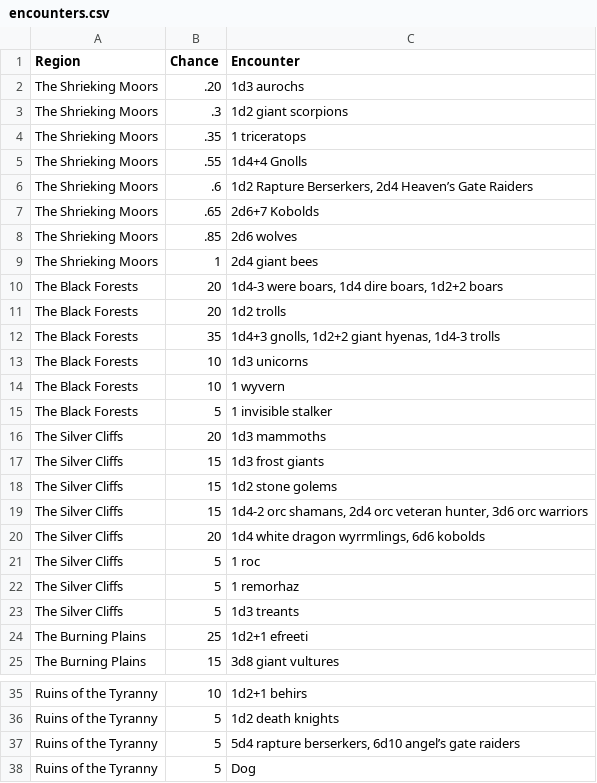
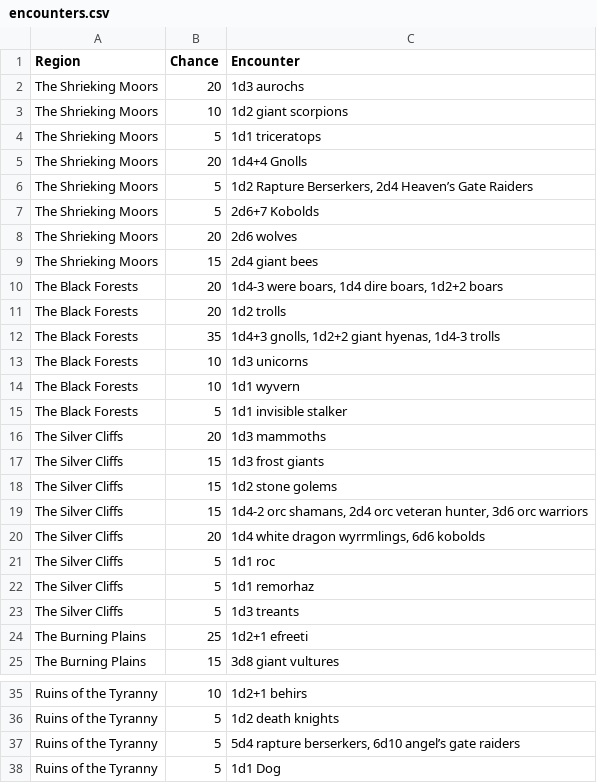
Before and after one commit to nwolfe195/Watch_Builder, a CSV file: encounters.csv, drawn as a sheet; only a part is shown, gaps mark what is left out.

Commit message:
Encounter roll fully working

```diff
--- a/encounters.csv
+++ b/encounters.csv
@@ -1,10 +1,10 @@
 Region,Chance,Encounter
-"The Shrieking Moors",.20,"1d3 aurochs"
-"The Shrieking Moors",.3,"1d2 giant scorpions"
-"The Shrieking Moors",.35,"1 triceratops"
-"The Shrieking Moors",.55,"1d4+4 Gnolls"
-"The Shrieking Moors",.6,"1d2 Rapture Berserkers, 2d4 Heaven’s Gate Raiders"
-"The Shrieking Moors",.65,"2d6+7 Kobolds"
-"The Shrieking Moors",.85,"2d6 wolves"
-"The Shrieking Moors",1,"2d4 giant bees"
+"The Shrieking Moors",20,"1d3 aurochs"
+"The Shrieking Moors",10,"1d2 giant scorpions"
+"The Shrieking Moors",5,"1d1 triceratops"
+"The Shrieking Moors",20,"1d4+4 Gnolls"
+"The Shrieking Moors",5,"1d2 Rapture Berserkers, 2d4 Heaven’s Gate Raiders"
+"The Shrieking Moors",5,"2d6+7 Kobolds"
+"The Shrieking Moors",20,"2d6 wolves"
+"The Shrieking Moors",15,"2d4 giant bees"
 "The Black Forests",20,"1d4-3 were boars, 1d4 dire boars, 1d2+2 boars"
@@ -13,4 +13,4 @@ Region,Chance,Encounter
 "The Black Forests",10,"1d3 unicorns"
-"The Black Forests",10,"1 wyvern"
-"The Black Forests",5,"1 invisible stalker"
+"The Black Forests",10,"1d1 wyvern"
+"The Black Forests",5,"1d1 invisible stalker"
 "The Silver Cliffs",20,"1d3 mammoths"
@@ -20,4 +20,4 @@ Region,Chance,Encounter
 "The Silver Cliffs",20,"1d4 white dragon wyrrmlings, 6d6 kobolds"
-"The Silver Cliffs",5,"1 roc"
-"The Silver Cliffs",5,"1 remorhaz"
+"The Silver Cliffs",5,"1d1 roc"
+"The Silver Cliffs",5,"1d1 remorhaz"
 "The Silver Cliffs",5,"1d3 treants"
@@ -37,2 +37,2 @@ Region,Chance,Encounter
 "Ruins of the Tyranny",5,"5d4 rapture berserkers, 6d10 angel’s gate raiders"
-"Ruins of the Tyranny",5,"Dog"
+"Ruins of the Tyranny",5,"1d1 Dog"
```
Also changed, not shown: 1 other file.
